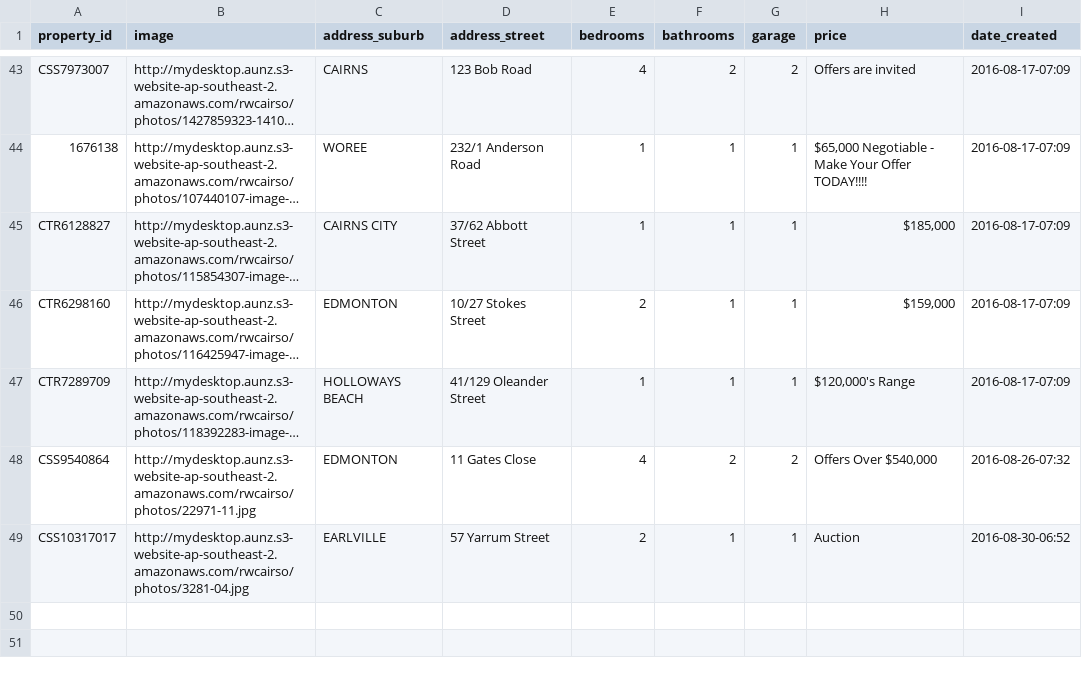
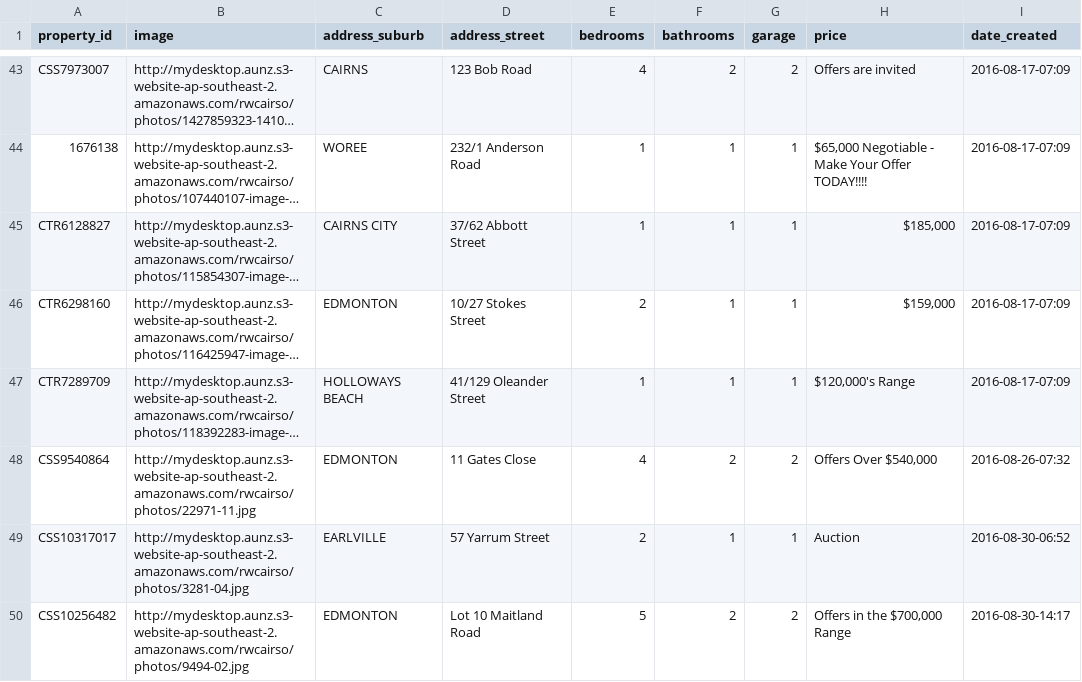
Before and after one commit to callumflack/therese-plath-realestate, a CSV file: _data/current.csv, drawn as a sheet; only a part is shown, gaps mark what is left out; long unchanged cells end in …; the diff names each change by its address in the sheet, - before the commit and + after, or states it on an @@ line.

```diff
--- a/_data/current.csv
+++ b/_data/current.csv
+row 50: CSS10256482 | http://mydesktop.aunz.s3-website-ap-southeast-2.amazonaws.com/rwcairso/photos/9494-02.jpg | EDMONTON | Lot 10 Maitland Road | 5 | 2 | 2 | Offers in the $700,000 Range | 2016-08-30-14:17
```
Also changed, not shown: 1 other file.
